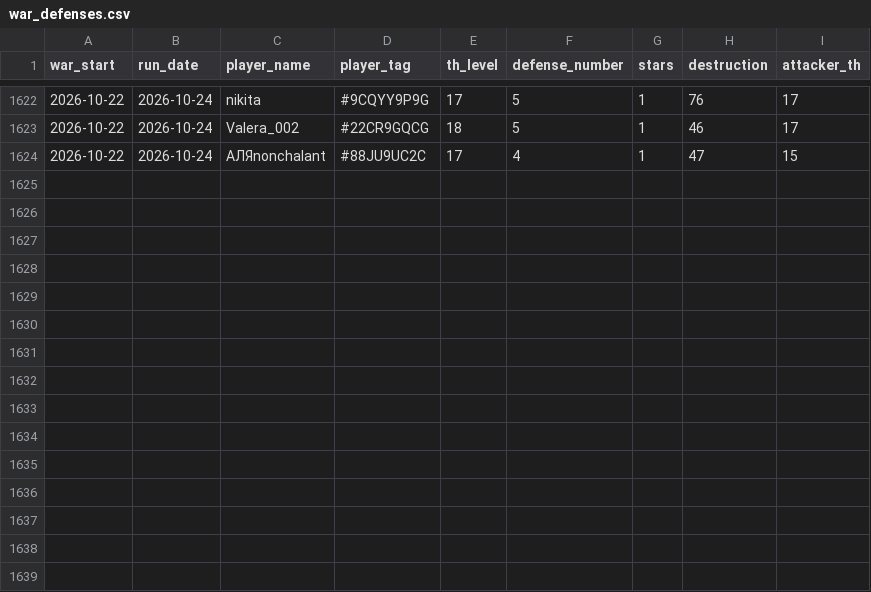
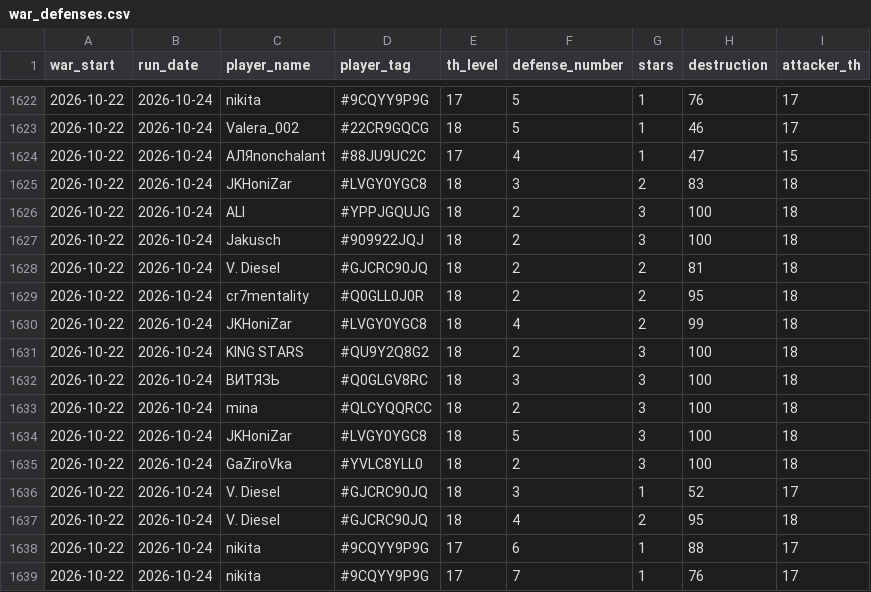
Before and after one commit to irisMoonwhisper/clash-of-clansh-scripts, a CSV file: war_defenses.csv, drawn as a sheet; only a part is shown, gaps mark what is left out; the diff names each change by its address in the sheet, - before the commit and + after, or states it on an @@ line.

```diff
--- a/war_defenses.csv
+++ b/war_defenses.csv
+row 1625: 2026-10-22 | 2026-10-24 | JKHoniZar | #LVGY0YGC8 | 18 | 3 | 2 | 83 | 18
+row 1626: 2026-10-22 | 2026-10-24 | ALI | #YPPJGQUJG | 18 | 2 | 3 | 100 | 18
+row 1627: 2026-10-22 | 2026-10-24 | Jakusch | #909922JQJ | 18 | 2 | 3 | 100 | 18
+row 1628: 2026-10-22 | 2026-10-24 | V. Diesel | #GJCRC90JQ | 18 | 2 | 2 | 81 | 18
+row 1629: 2026-10-22 | 2026-10-24 | cr7mentality | #Q0GLL0J0R | 18 | 2 | 2 | 95 | 18
+row 1630: 2026-10-22 | 2026-10-24 | JKHoniZar | #LVGY0YGC8 | 18 | 4 | 2 | 99 | 18
+row 1631: 2026-10-22 | 2026-10-24 | KING STARS | #QU9Y2Q8G2 | 18 | 2 | 3 | 100 | 18
+row 1632: 2026-10-22 | 2026-10-24 | ВИТЯЗЬ | #Q0GLGV8RC | 18 | 3 | 3 | 100 | 18
+row 1633: 2026-10-22 | 2026-10-24 | mina | #QLCYQQRCC | 18 | 2 | 3 | 100 | 18
+row 1634: 2026-10-22 | 2026-10-24 | JKHoniZar | #LVGY0YGC8 | 18 | 5 | 3 | 100 | 18
+row 1635: 2026-10-22 | 2026-10-24 | GaZiroVka | #YVLC8YLL0 | 18 | 2 | 3 | 100 | 18
+row 1636: 2026-10-22 | 2026-10-24 | V. Diesel | #GJCRC90JQ | 18 | 3 | 1 | 52 | 17
+row 1637: 2026-10-22 | 2026-10-24 | V. Diesel | #GJCRC90JQ | 18 | 4 | 2 | 95 | 18
+row 1638: 2026-10-22 | 2026-10-24 | nikita | #9CQYY9P9G | 17 | 6 | 1 | 88 | 17
+row 1639: 2026-10-22 | 2026-10-24 | nikita | #9CQYY9P9G | 17 | 7 | 1 | 76 | 17
```
Also changed, not shown: war_attacks.csv.
